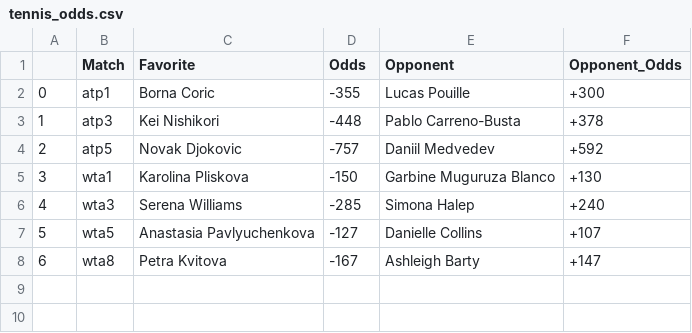
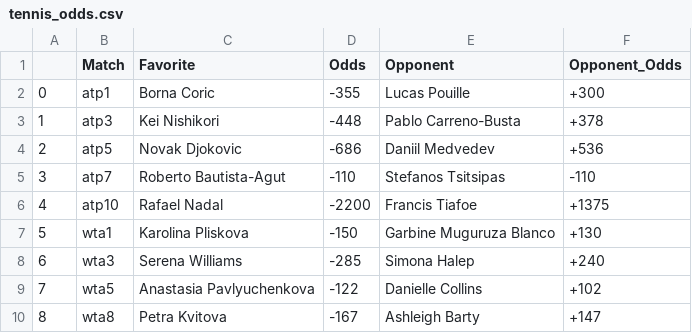
Before and after one commit to johnnyflush/alarm-hoops, a CSV file: tennis_odds.csv, drawn as a sheet; addresses are those after the commit; the diff names each change by its address in the sheet, - before the commit and + after, or states it on an @@ line.

```diff
--- a/tennis_odds.csv
+++ b/tennis_odds.csv
-D4 (Odds): -757
+D4 (Odds): -686
-F4 (Opponent_Odds): +592
+F4 (Opponent_Odds): +536
+row 5: 3 | atp7 | Roberto Bautista-Agut | -110 | Stefanos Tsitsipas | -110
+row 6: 4 | atp10 | Rafael Nadal | -2200 | Francis Tiafoe | +1375
@@ column A renumbered from row 7 down @@
-D9 (Odds): -127
+D9 (Odds): -122
-F9 (Opponent_Odds): +107
+F9 (Opponent_Odds): +102
```
Also changed, not shown: NHL_projections.csv, NHL_totals.csv, 1 other file.
